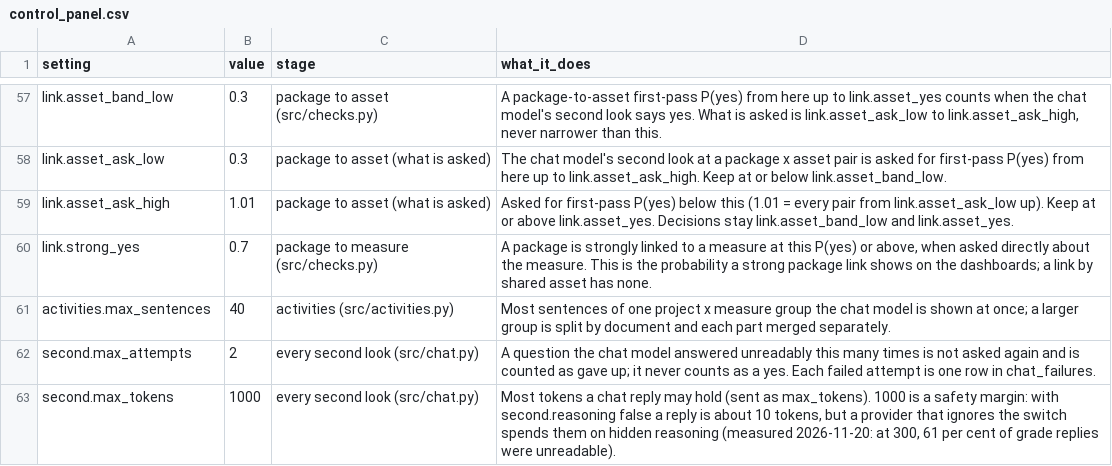
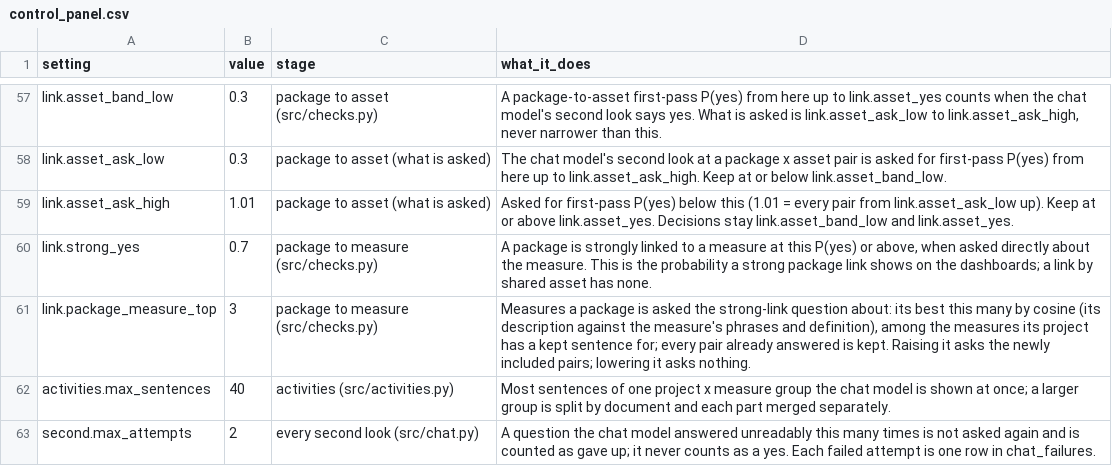
Before and after one commit to devvartpoddar/wbg-digital-resilience, a CSV file: inputs/config/control_panel.csv, drawn as a sheet; only a part is shown, gaps mark what is left out; the shorter side is filled out with more unchanged rows.

```diff
--- a/inputs/config/control_panel.csv
+++ b/inputs/config/control_panel.csv
@@ -60,2 +60,3 @@ link.asset_ask_high,1.01,package to asset (what is asked),"Asked for first-pass
 link.strong_yes,0.7,package to measure (src/checks.py),"A package is strongly linked to a measure at this P(yes) or above, when asked directly about the measure. This is the probability a strong package link shows on the dashboards; a link by shared asset has none."
+link.package_measure_top,3,package to measure (src/checks.py),"Measures a package is asked the strong-link question about: its best this many by cosine (its description against the measure's phrases and definition), among the measures its project has a kept sentence for; every pair already answered is kept. Raising it asks the newly included pairs; lowering it asks nothing."
 activities.max_sentences,40,activities (src/activities.py),Most sentences of one project x measure group the chat model is shown at once; a larger group is split by document and each part merged separately.
```
Also changed, not shown: 3 other files.
